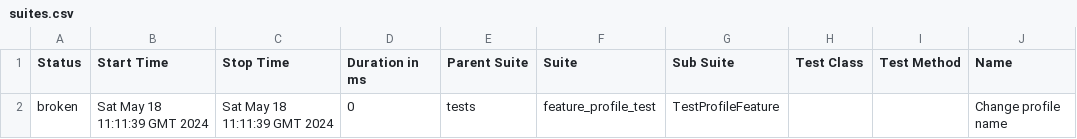
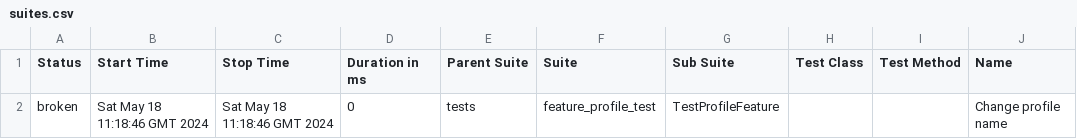
Before and after one commit to rosemqa/CI, a CSV file: data/suites.csv, drawn as a sheet; only a part is shown; the diff names each change by its address in the sheet, - before the commit and + after, or states it on an @@ line.

```diff
--- a/data/suites.csv
+++ b/data/suites.csv
-B2 (Start Time): Sat May 18 11:11:39 GMT 2024
+B2 (Start Time): Sat May 18 11:18:46 GMT 2024
-C2 (Stop Time): Sat May 18 11:11:39 GMT 2024
+C2 (Stop Time): Sat May 18 11:18:46 GMT 2024
```
Also changed, not shown: 14 other files.
